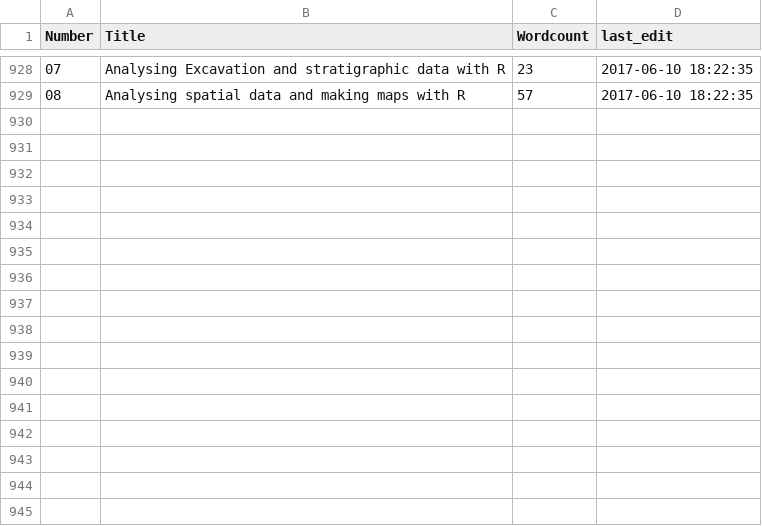
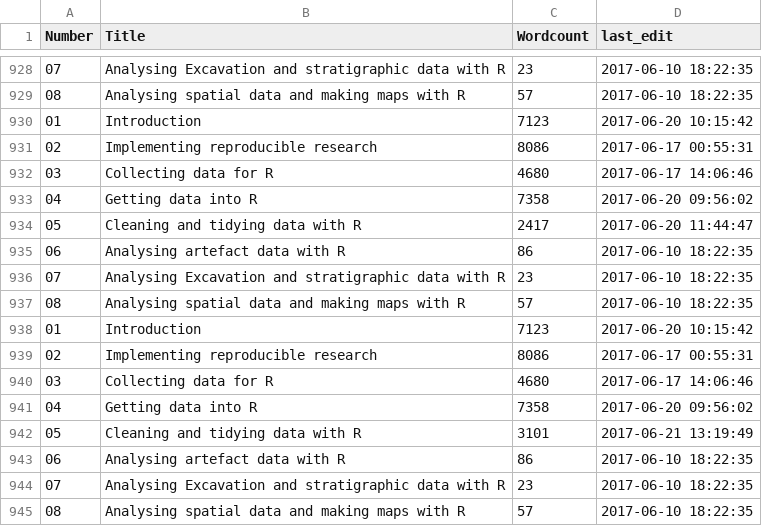
Before and after one commit to benmarwick/aswr, a CSV file: inst/book_stats.csv, drawn as a sheet; only a part is shown, gaps mark what is left out.

Commit message:
cleaning names, if_else

```diff
--- a/inst/book_stats.csv
+++ b/inst/book_stats.csv
@@ -929 +929,17 @@
 "08","Analysing spatial data and making maps with R",57,2017-06-10 18:22:35
+"01","Introduction",7123,2017-06-20 10:15:42
+"02","Implementing reproducible research",8086,2017-06-17 00:55:31
+"03","Collecting data for R",4680,2017-06-17 14:06:46
+"04","Getting data into R",7358,2017-06-20 09:56:02
+"05","Cleaning and tidying data with R",2417,2017-06-20 11:44:47
+"06","Analysing artefact data with R",86,2017-06-10 18:22:35
+"07","Analysing Excavation and stratigraphic data with R",23,2017-06-10 18:22:35
+"08","Analysing spatial data and making maps with R",57,2017-06-10 18:22:35
+"01","Introduction",7123,2017-06-20 10:15:42
+"02","Implementing reproducible research",8086,2017-06-17 00:55:31
+"03","Collecting data for R",4680,2017-06-17 14:06:46
+"04","Getting data into R",7358,2017-06-20 09:56:02
+"05","Cleaning and tidying data with R",3101,2017-06-21 13:19:49
+"06","Analysing artefact data with R",86,2017-06-10 18:22:35
+"07","Analysing Excavation and stratigraphic data with R",23,2017-06-10 18:22:35
+"08","Analysing spatial data and making maps with R",57,2017-06-10 18:22:35
```
Also changed, not shown: 2 other files.
